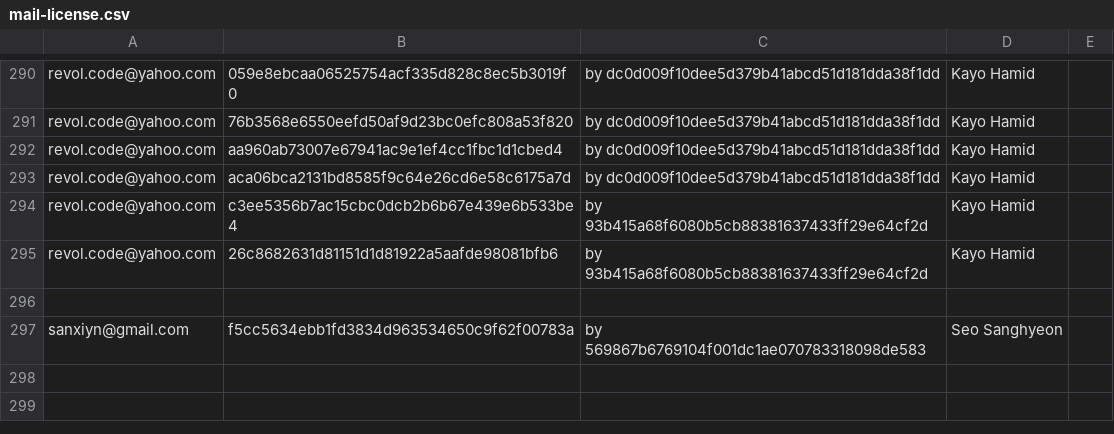
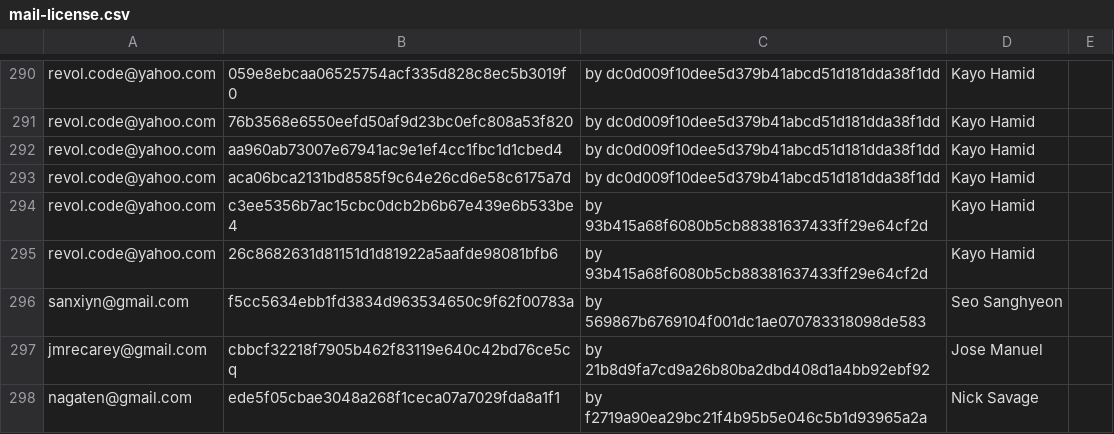
Before and after one commit to freedesktop/libreoffice-gitdm-config, a CSV file: mail-license.csv, drawn as a sheet; only a part is shown, gaps mark what is left out.

```diff
--- a/mail-license.csv
+++ b/mail-license.csv
@@ -295,3 +295,4 @@ revol.code@yahoo.com,c3ee5356b7ac15cbc0dcb2b6b67e439e6b533be4,by 93b415a68f6080b
 revol.code@yahoo.com,26c8682631d81151d1d81922a5aafde98081bfb6,by 93b415a68f6080b5cb88381637433ff29e64cf2d,Kayo Hamid
-
 sanxiyn@gmail.com,f5cc5634ebb1fd3834d963534650c9f62f00783a,by 569867b6769104f001dc1ae070783318098de583,Seo Sanghyeon
+jmrecarey@gmail.com,cbbcf32218f7905b462f83119e640c42bd76ce5cq,by 21b8d9fa7cd9a26b80ba2dbd408d1a4bb92ebf92,Jose Manuel
+nagaten@gmail.com,ede5f05cbae3048a268f1ceca07a7029fda8a1f1,by f2719a90ea29bc21f4b95b5e046c5b1d93965a2a,Nick Savage
```
Also changed, not shown: 1 other file.
